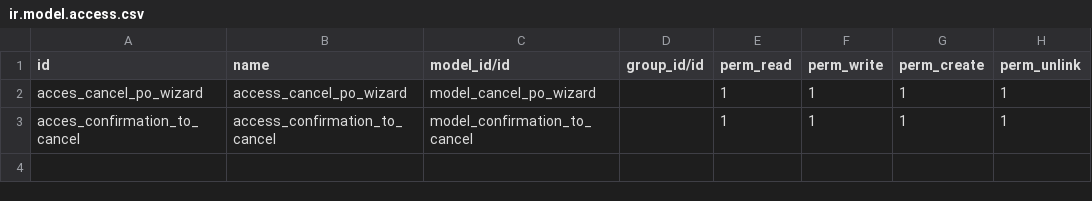
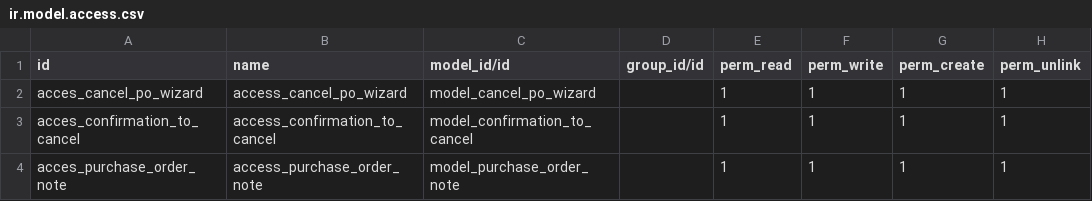
Before and after one commit to shawnwong84/odoo_elvo, a CSV file: elvo_purchase_order/security/ir.model.access.csv, drawn as a sheet; the diff names each change by its address in the sheet, - before the commit and + after, or states it on an @@ line.

Commit message:
update purchase order and vendor

```diff
--- a/elvo_purchase_order/security/ir.model.access.csv
+++ b/elvo_purchase_order/security/ir.model.access.csv
+row 4: acces_purchase_order_note | access_purchase_order_note | model_purchase_order_note |  | 1 | 1 | 1 | 1
```
Also changed, not shown: 16 other files.
